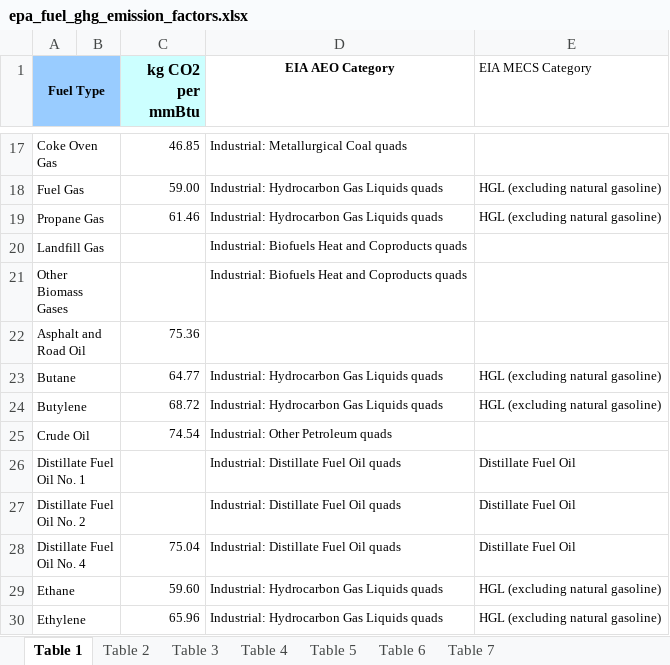
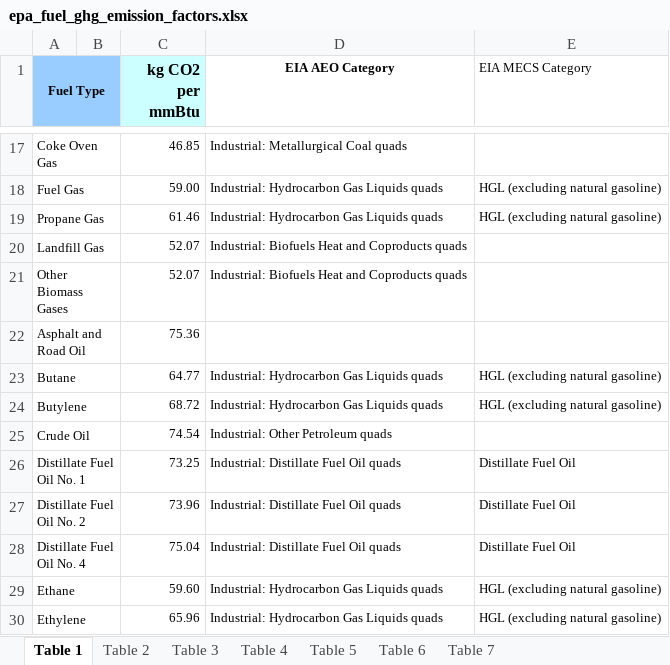
Before and after one commit to nkong1/wecc-h2-demand, an Excel workbook: industry/inputs/epa_fuel_ghg_emission_factors.xlsx, sheet Table 1, drawn as a sheet; only a part is shown, gaps mark what is left out; values as stored, in another font and other column widths than the file's, no borders; the diff names each change by its address in the sheet, - before the commit and + after, or states it on an @@ line.

```diff
--- a/industry/inputs/epa_fuel_ghg_emission_factors.xlsx (sheet Table 1)
+++ b/industry/inputs/epa_fuel_ghg_emission_factors.xlsx (sheet Table 1)
-C20:C21 (kg CO2 per mmBtu): (empty)
+C20:C21 (kg CO2 per mmBtu): 52.07
-C26 (kg CO2 per mmBtu): (empty)
+C26 (kg CO2 per mmBtu): 73.25
-C27 (kg CO2 per mmBtu): (empty)
+C27 (kg CO2 per mmBtu): 73.96
```
Also changed, not shown: 2 other files.
